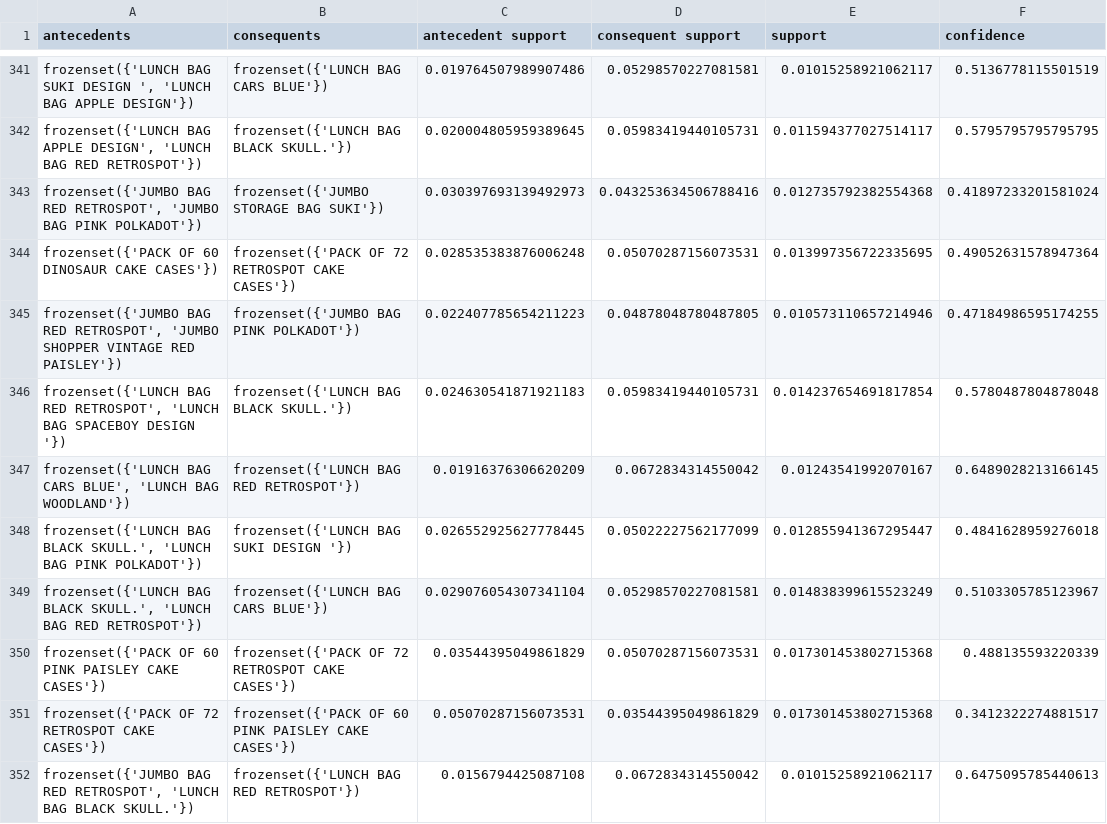
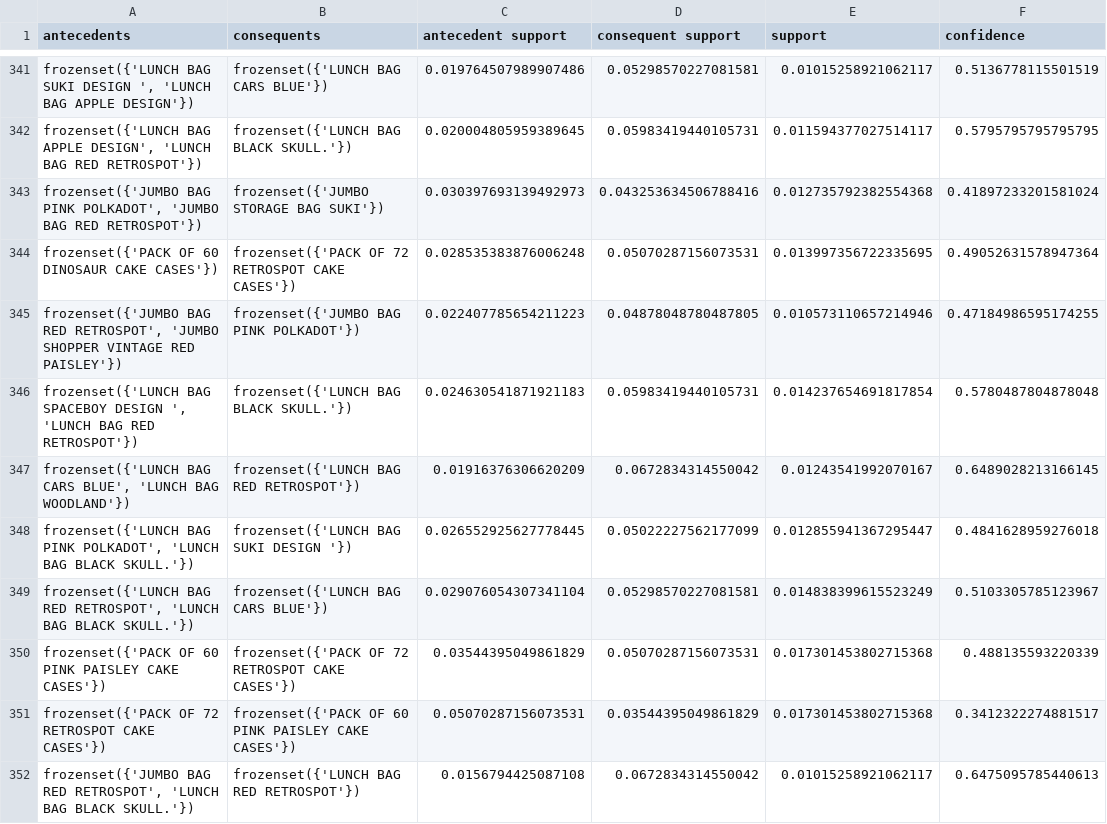
Before and after one commit to PNS1441/Nhom_3, a CSV file: data/processed/rules_fpgrowth_filtered.csv, drawn as a sheet; only a part is shown, gaps mark what is left out; the diff covers the shown part only; the diff names each change by its address in the sheet, - before the commit and + after, or states it on an @@ line.

```diff
--- a/data/processed/rules_fpgrowth_filtered.csv
+++ b/data/processed/rules_fpgrowth_filtered.csv
-A343 (antecedents): frozenset({'JUMBO BAG RED RETROSPOT', 'JUMBO BAG PINK POLKADOT'})
+A343 (antecedents): frozenset({'JUMBO BAG PINK POLKADOT', 'JUMBO BAG RED RETROSPOT'})
-A346 (antecedents): frozenset({'LUNCH BAG RED RETROSPOT', 'LUNCH BAG SPACEBOY DESIGN '})
+A346 (antecedents): frozenset({'LUNCH BAG SPACEBOY DESIGN ', 'LUNCH BAG RED RETROSPOT'})
-A348 (antecedents): frozenset({'LUNCH BAG BLACK SKULL.', 'LUNCH BAG PINK POLKADOT'})
+A348 (antecedents): frozenset({'LUNCH BAG PINK POLKADOT', 'LUNCH BAG BLACK SKULL.'})
-A349 (antecedents): frozenset({'LUNCH BAG BLACK SKULL.', 'LUNCH BAG RED RETROSPOT'})
+A349 (antecedents): frozenset({'LUNCH BAG RED RETROSPOT', 'LUNCH BAG BLACK SKULL.'})
```
Also changed, not shown: 85 edited cells elsewhere in this file, data/processed/rules_apriori_filtered.csv, 8 other files.
